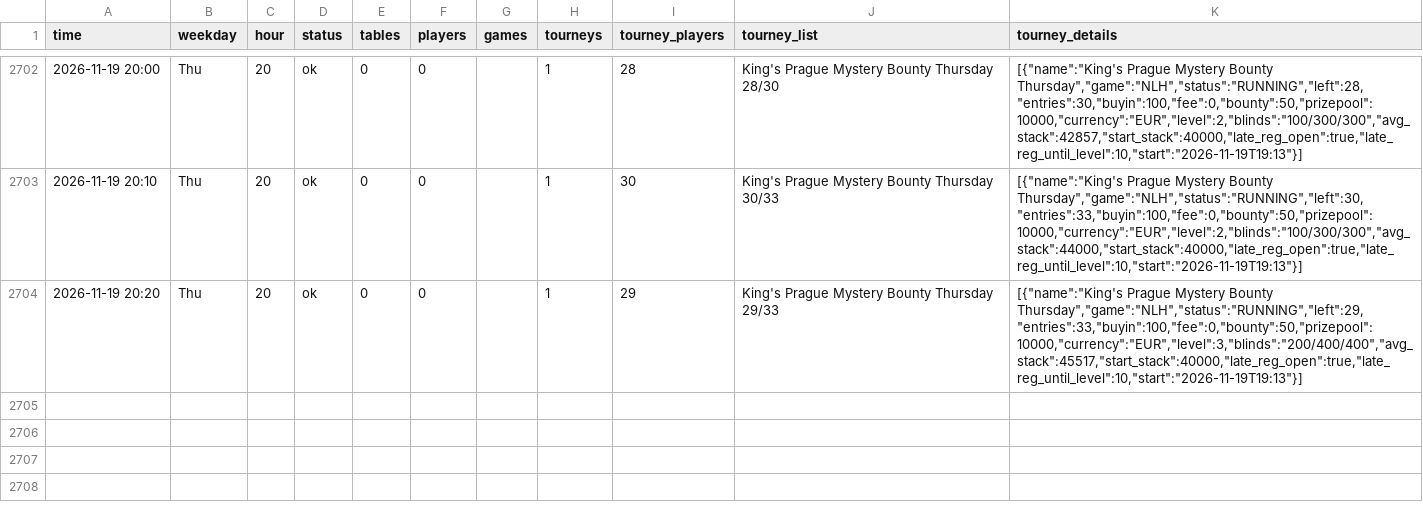
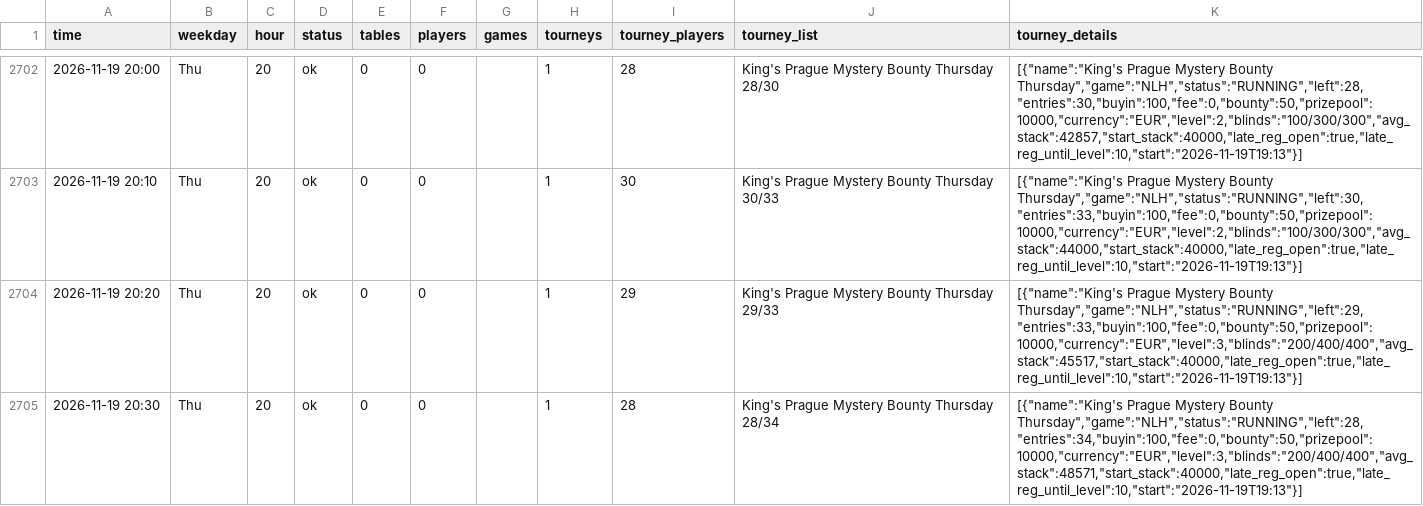
Before and after one commit to legendtoss/kings-tracker, a CSV file: data/kings-prague/2026-11.csv, drawn as a sheet; only a part is shown, gaps mark what is left out.

```diff
--- a/data/kings-prague/2026-11.csv
+++ b/data/kings-prague/2026-11.csv
@@ -2704 +2704,2 @@
 2026-11-19 20:20,Thu,20,ok,0,0,,1,29,King's Prague Mystery Bounty Thursday 29/33,"[{""name"":""King's Prague Mystery Bounty Thursday"",""game"":""NLH"",""status"":""RUNNING"",""left"":29,""entries"":33,""buyin"":100,""fee"":0,""bounty"":50,""prizepool"":10000,""currency"":""EUR"",""level"":3,""blinds"":""200/400/400"",""avg_stack"":45517,""start_stack"":40000,""late_reg_open"":true,""late_reg_until_level"":10,""start"":""2026-11-19T19:13""}]"
+2026-11-19 20:30,Thu,20,ok,0,0,,1,28,King's Prague Mystery Bounty Thursday 28/34,"[{""name"":""King's Prague Mystery Bounty Thursday"",""game"":""NLH"",""status"":""RUNNING"",""left"":28,""entries"":34,""buyin"":100,""fee"":0,""bounty"":50,""prizepool"":10000,""currency"":""EUR"",""level"":3,""blinds"":""200/400/400"",""avg_stack"":48571,""start_stack"":40000,""late_reg_open"":true,""late_reg_until_level"":10,""start"":""2026-11-19T19:13""}]"
```
Also changed, not shown: data/2026-11.csv, data/banco/2026-11.csv, 14 other files.
